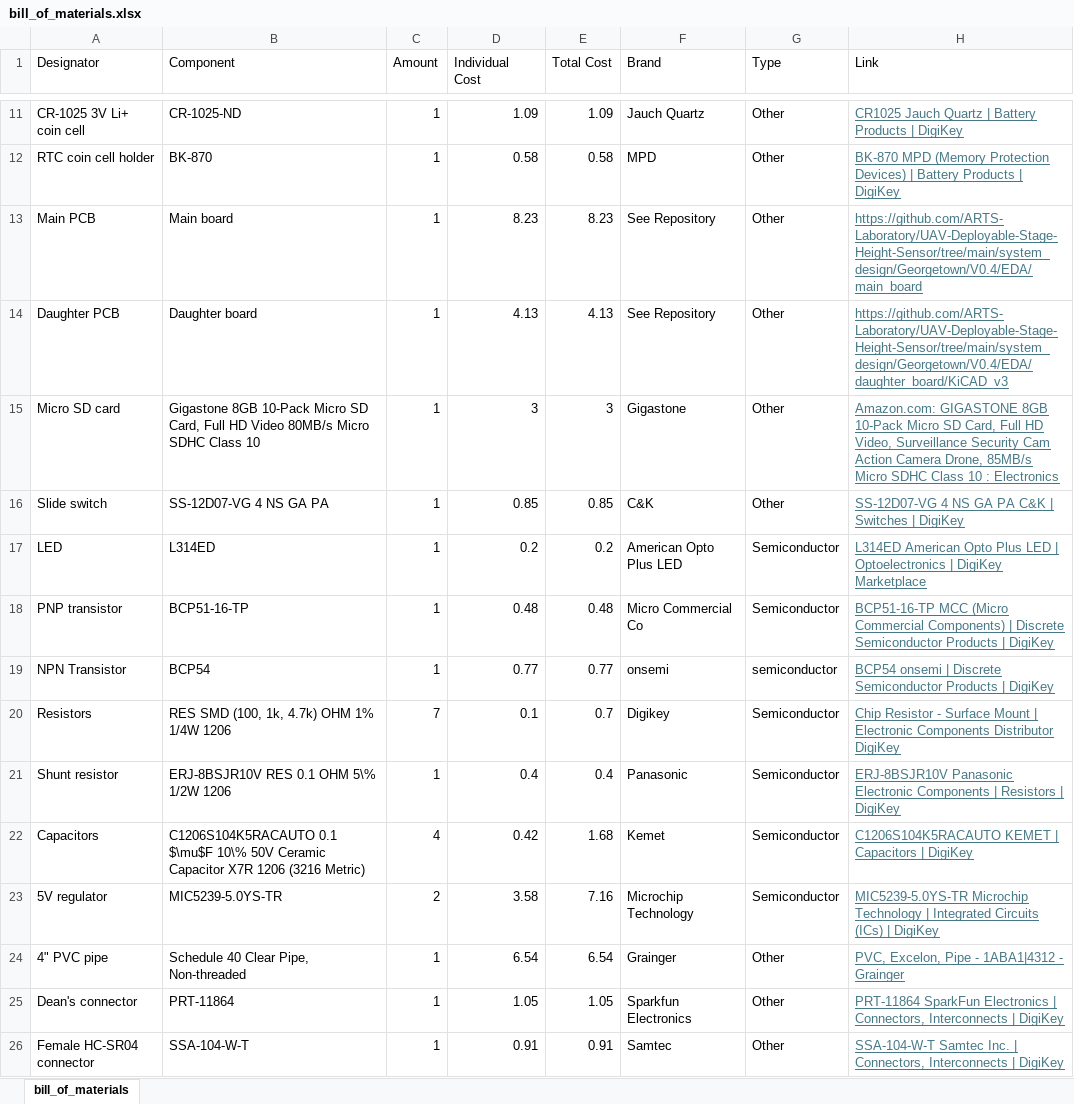
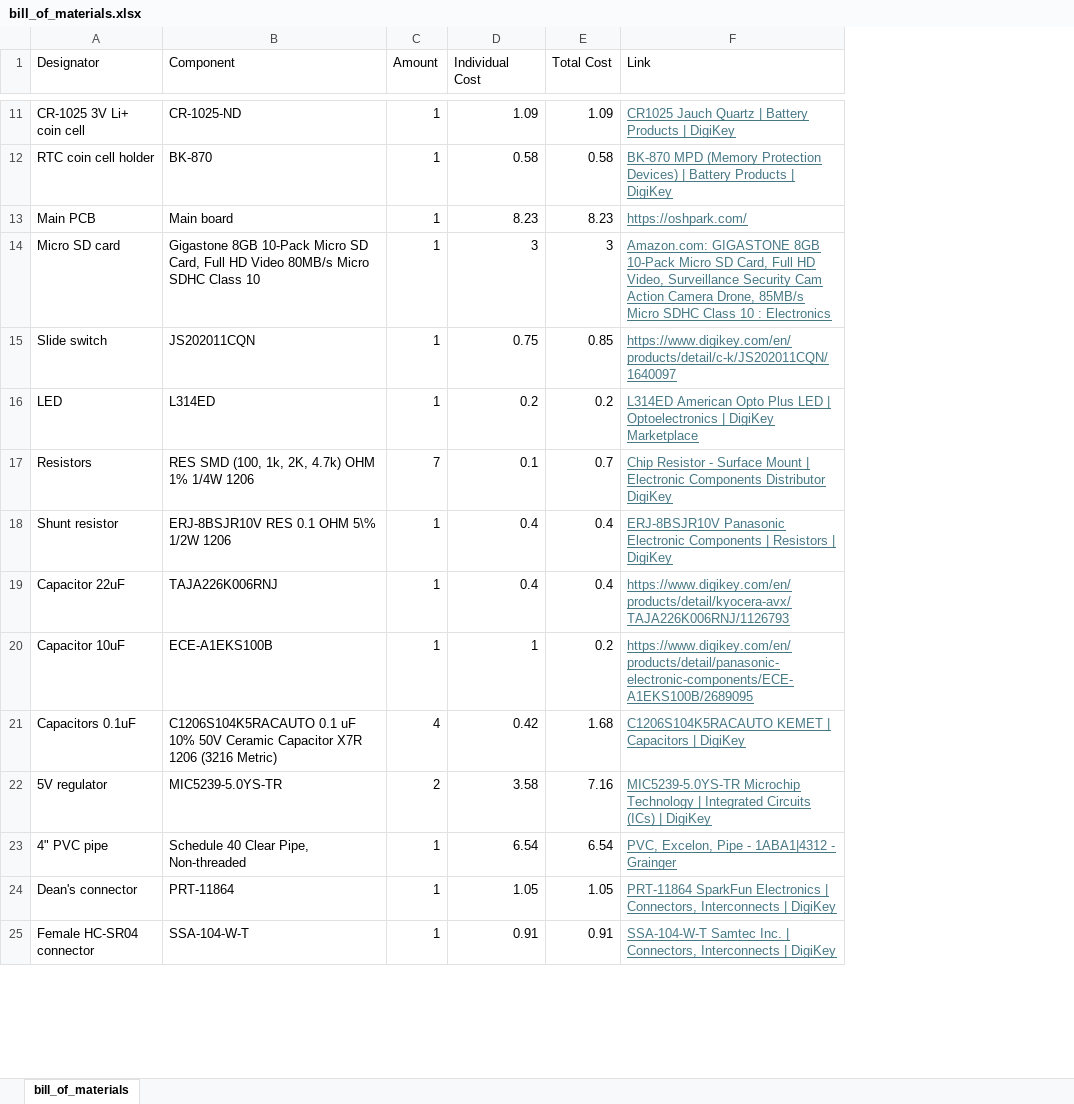
Before and after one commit to ARTS-Laboratory/SWaP-Constrained-UAV-deployable-Water-Level-Sensor, an Excel workbook: system_design/Georgetown/V0.5/bill_of_materials/bill_of_materials.xlsx, sheet bill_of_materials, drawn as a sheet; only a part is shown, gaps mark what is left out; values as stored, in another font and other column widths than the file's, no borders; removed rows and columns are numbered as before the commit, all else as after; the diff covers the shown part only; the diff names each change by its address in the sheet, - before the commit and + after, or states it on an @@ line.

```diff
--- a/system_design/Georgetown/V0.5/bill_of_materials/bill_of_materials.xlsx (sheet bill_of_materials)
+++ b/system_design/Georgetown/V0.5/bill_of_materials/bill_of_materials.xlsx (sheet bill_of_materials)
-column F (Brand), rows 11-13: Jauch Quartz | MPD | See Repository; rows 15-17: Gigastone | C&K | American Opto Plus LED; rows 20-26: Digikey | Panasonic | Kemet | Microchip Technology | Grainger | Sparkfun Electronics | Samtec
-column G (Type), rows 11-13: all Other; rows 15-17: Other | Other | Semiconductor; rows 20-26: Semiconductor | Semiconductor | Semiconductor | Semiconductor | Other | Other | Other
-F13 (Link): https://github.com/ARTS-Laboratory/UAV-Deployable-Stage-Height-Sensor/tree/main/system_design/Georgetown/V0.4/EDA/main_board
+F13 (Link): https://oshpark.com/
-row 14: Daughter PCB | Daughter board | 1 | 4.13 | 4.13 | See Repository | Other | https://github.com/ARTS-Laboratory/UAV-Deployable-Stage-Height-Sensor/tree/main/system_design/Georgetown/V0.4/EDA/daughter_board/KiCAD_v3
-B15 (Component): SS-12D07-VG 4 NS GA PA
+B15 (Component): JS202011CQN
-D15 (Individual Cost): 0.85
+D15 (Individual Cost): 0.75
-F15 (Link): SS-12D07-VG 4 NS GA PA C&K | Switches | DigiKey
+F15 (Link): https://www.digikey.com/en/products/detail/c-k/JS202011CQN/1640097
-row 18: PNP transistor | BCP51-16-TP | 1 | 0.48 | 0.48 | Micro Commercial Co | Semiconductor | BCP51-16-TP MCC (Micro Commercial Components) | Discrete Semiconductor Products | DigiKey
-row 19: NPN Transistor | BCP54 | 1 | 0.77 | 0.77 | onsemi | semiconductor | BCP54 onsemi | Discrete Semiconductor Products | DigiKey
-B17 (Component): RES SMD (100, 1k, 4.7k) OHM 1% 1/4W 1206
+B17 (Component): RES SMD (100, 1k, 2K, 4.7k) OHM 1% 1/4W 1206
+row 19: Capacitor 22uF | TAJA226K006RNJ | 1 | 0.4 | 0.4 | https://www.digikey.com/en/products/detail/kyocera-avx/TAJA226K006RNJ/1126793
+row 20: Capacitor 10uF | ECE-A1EKS100B | 1 | 1 | 0.2 | https://www.digikey.com/en/products/detail/panasonic-electronic-components/ECE-A1EKS100B/2689095
-A21 (Designator): Capacitors
+A21 (Designator): Capacitors 0.1uF
-B21 (Component): C1206S104K5RACAUTO 0.1 $\mu$F 10\% 50V Ceramic…
+B21 (Component): C1206S104K5RACAUTO 0.1 uF 10% 50V Ceramic…
```
Also changed, not shown: 3 added rows, 4 removed rows and 5 edited cells elsewhere in this sheet, 2 other files.
